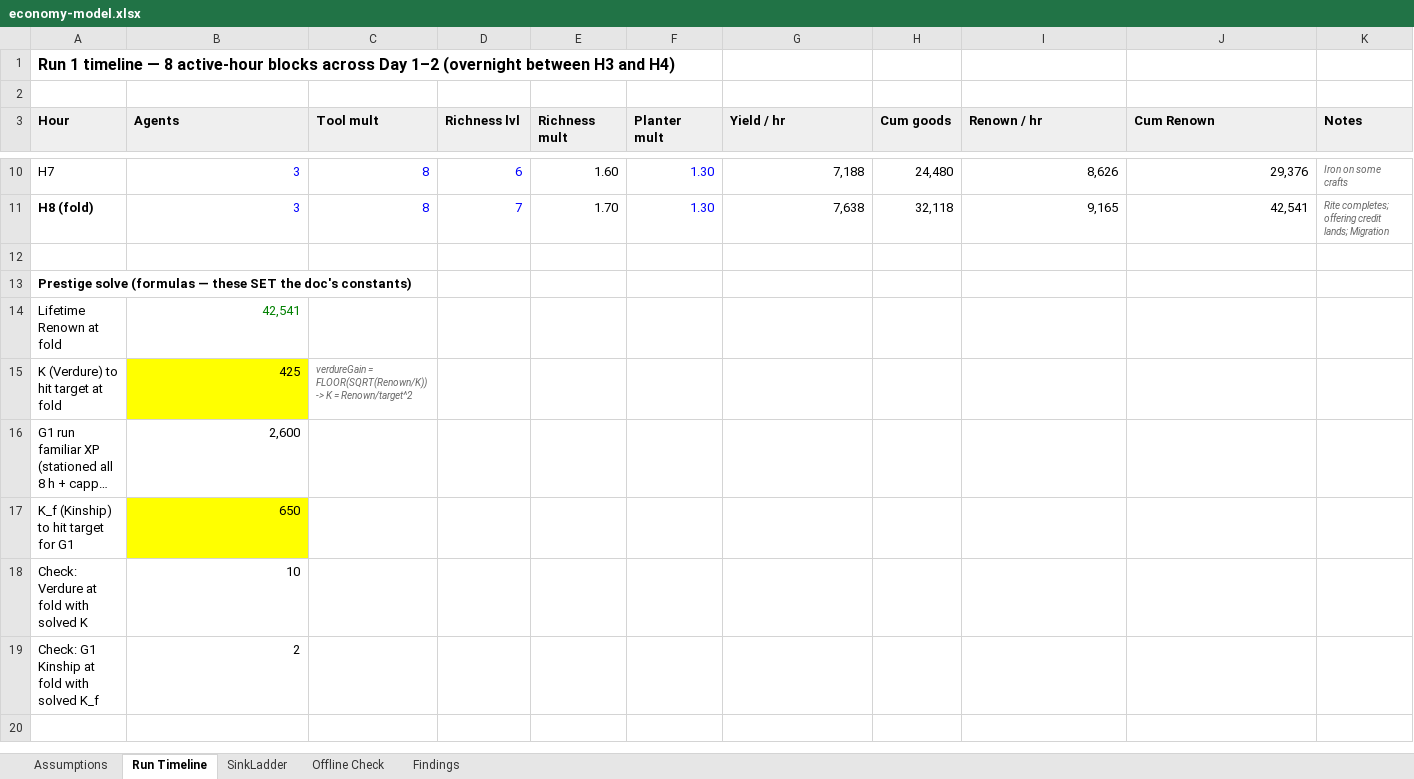
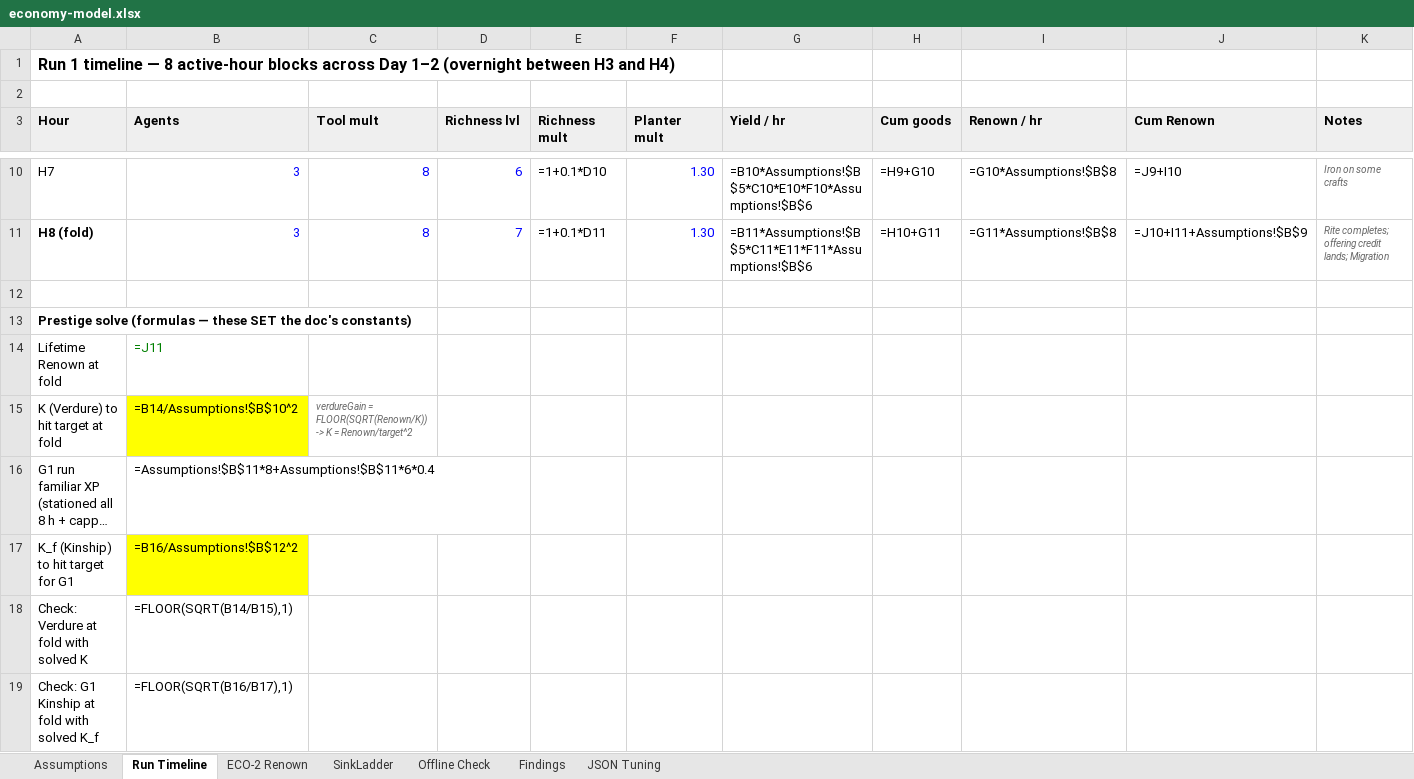
Before and after one commit to Inthrall/wildgrove, an Excel workbook: docs/economy-model.xlsx, sheet Run Timeline, drawn as a sheet; only a part is shown, gaps mark what is left out; long unchanged cells end in …; values as stored, in another font and other column widths than the file's, no borders; formulas without a stored value are shown as written; the diff covers the shown part only; the diff names each change by its address in the sheet, - before the commit and + after, or states it on an @@ line.

Commit message:
Balance pass: gathering pulls even with familiar XP in Renown
Familiar XP is credited 1:1 to Renown per second at a post, so it was
~76% of Renown while gathering was only ~22% - the prestige currency was
effectively counting hours stationed, not goods handled. Raise
xp.gatherPerUnit 1 -> 3 so gathering is a co-equal Renown source (~46%),
which is what "every good handled credits Renown" intends.

Retune the prestige divisors to hold the pacing targets once Renown-at-fold
rose to ~282k: verdure.renownDivisor 5000 -> 2800 (banks ~10 Verdure at the
first fold), familiarXp.kinshipDivisor 1000 -> 12000 (a full-run familiar
banks ~2 Kinship, was ~7).

Model and rationale live in docs/economy-model.xlsx (new ECO-2 Renown and
JSON Tuning sheets). Values are model-derived, pending a playtest. GameData
tests re-pinned, GameData.asset re-imported, EditMode suite 411/411 green.

```diff
--- a/docs/economy-model.xlsx (sheet Run Timeline)
+++ b/docs/economy-model.xlsx (sheet Run Timeline)
+sheet tab: ECO-2 Renown
+sheet tab: JSON Tuning
-E10 (Richness mult): 1.60
+E10 (Richness mult): =1+0.1*D10
-G10 (Yield / hr): 7,188
+G10 (Yield / hr): =B10*Assumptions!$B$5*C10*E10*F10*Assumptions!$B$6
-H10 (Cum goods): 24,480
+H10 (Cum goods): =H9+G10
-I10 (Renown / hr): 8,626
+I10 (Renown / hr): =G10*Assumptions!$B$8
-J10 (Cum Renown): 29,376
+J10 (Cum Renown): =J9+I10
-E11 (Richness mult): 1.70
+E11 (Richness mult): =1+0.1*D11
-G11 (Yield / hr): 7,638
+G11 (Yield / hr): =B11*Assumptions!$B$5*C11*E11*F11*Assumptions!$B$6
-H11 (Cum goods): 32,118
+H11 (Cum goods): =H10+G11
-I11 (Renown / hr): 9,165
+I11 (Renown / hr): =G11*Assumptions!$B$8
-J11 (Cum Renown): 42,541
+J11 (Cum Renown): =J10+I11+Assumptions!$B$9
-B14 (Agents): 42,541
+B14 (Agents): =J11
-B15 (Agents): 425
+B15 (Agents): =B14/Assumptions!$B$10^2
-B16 (Agents): 2,600
+B16 (Agents): =Assumptions!$B$11*8+Assumptions!$B$11*6*0.4
-B17 (Agents): 650
+B17 (Agents): =B16/Assumptions!$B$12^2
-B18 (Agents): 10
+B18 (Agents): =FLOOR(SQRT(B14/B15),1)
-B19 (Agents): 2
+B19 (Agents): =FLOOR(SQRT(B16/B17),1)
```
Also changed, not shown: 30 edited cells elsewhere in this sheet, sheet SinkLadder, sheet Offline Check, sheet Assumptions, sheet Findings, 3 other files.
